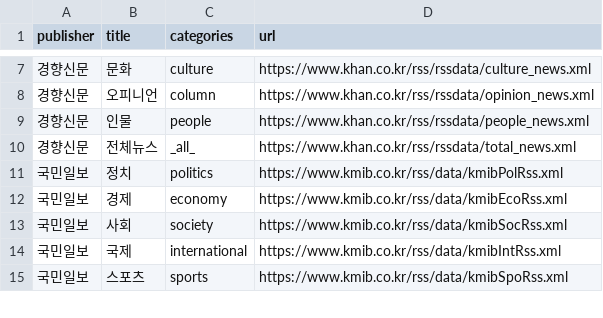
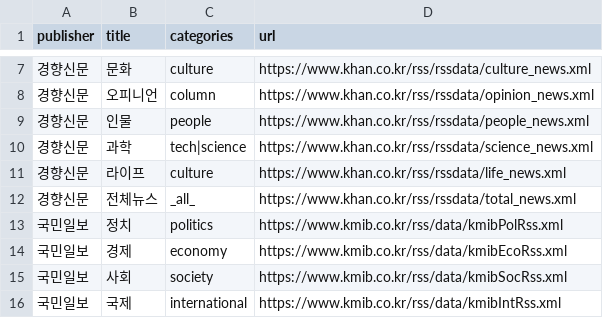
Before and after one commit to nomutefb/editor, a CSV file: scraper/feeds.csv, drawn as a sheet; only a part is shown, gaps mark what is left out; the shorter side is filled out with more unchanged rows.

```diff
--- a/scraper/feeds.csv
+++ b/scraper/feeds.csv
@@ -9,2 +9,4 @@ publisher,title,categories,url
 경향신문,인물,people,https://www.khan.co.kr/rss/rssdata/people_news.xml
+경향신문,과학,tech|science,https://www.khan.co.kr/rss/rssdata/science_news.xml
+경향신문,라이프,culture,https://www.khan.co.kr/rss/rssdata/life_news.xml
 경향신문,전체뉴스,_all_,https://www.khan.co.kr/rss/rssdata/total_news.xml
```
Also changed, not shown: 6 other files.
